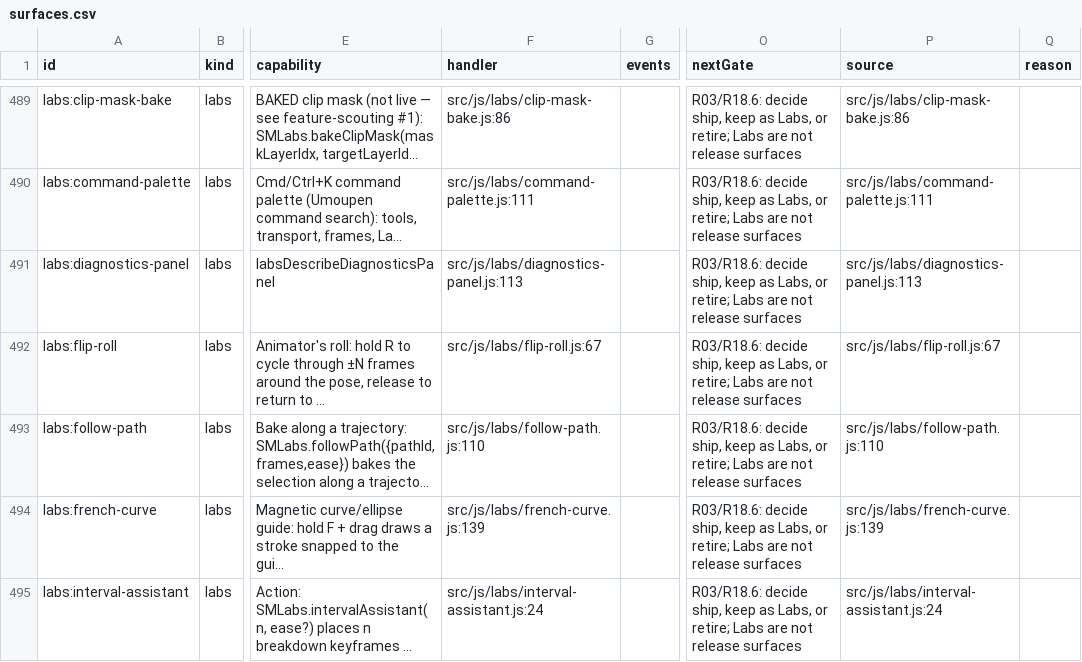
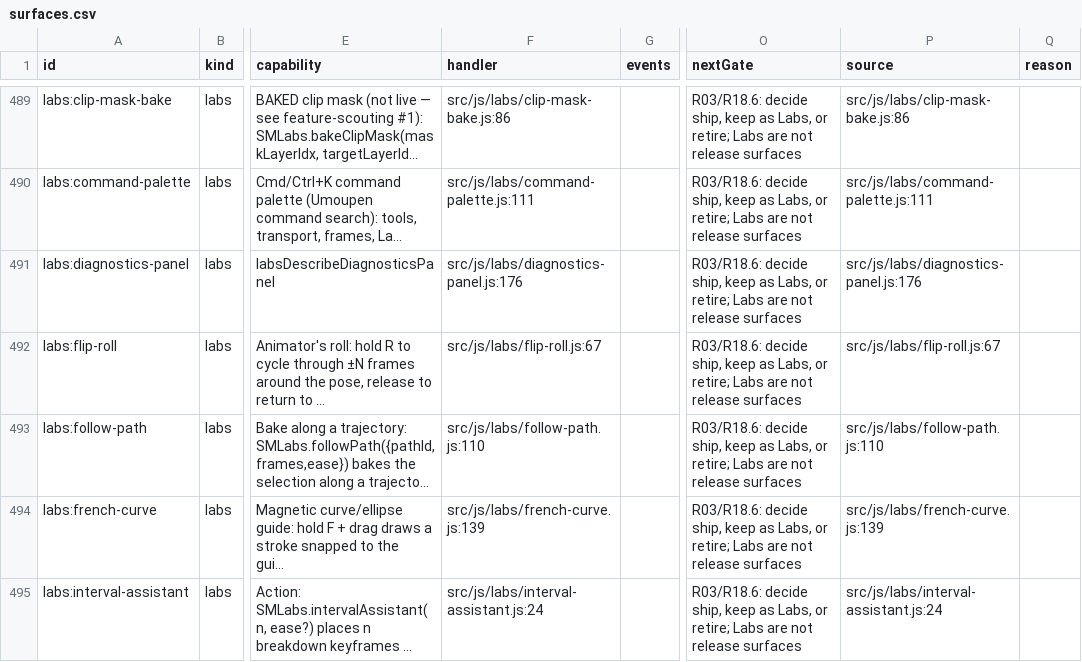
Before and after one commit to mysteropodes/nemo, a CSV file: engineering/inventory/surfaces.csv, drawn as a sheet; only a part is shown, gaps mark what is left out; long unchanged cells end in …; the diff names each change by its address in the sheet, - before the commit and + after, or states it on an @@ line.

Commit message:
Recompute provenance pins and regenerate inventory after the T10 report link

```diff
--- a/engineering/inventory/surfaces.csv
+++ b/engineering/inventory/surfaces.csv
-F491 (handler): src/js/labs/diagnostics-panel.js:113
+F491 (handler): src/js/labs/diagnostics-panel.js:176
-P491 (source): src/js/labs/diagnostics-panel.js:113
+P491 (source): src/js/labs/diagnostics-panel.js:176
```
Also changed, not shown: 3 other files.
